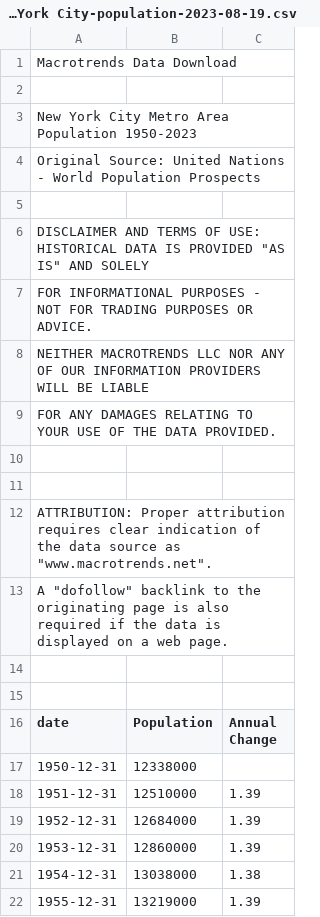
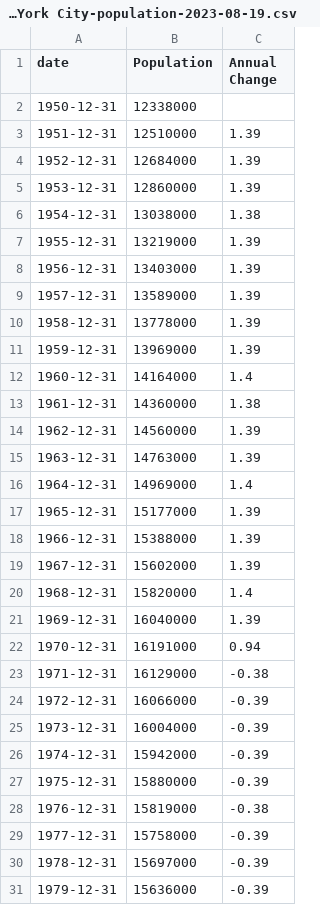
Before and after one commit to carlosmatherson/NYPD-Shooting-Incidents-Report, a CSV file: New York City-population-2023-08-19.csv, drawn as a sheet; only a part is shown; the shorter side is filled out with more unchanged rows; the diff names each change by its address in the sheet, - before the commit and + after, or states it on an @@ line.

Commit message:
Add files via upload

```diff
--- a/New York City-population-2023-08-19.csv
+++ b/New York City-population-2023-08-19.csv
-row 1: Macrotrends Data Download
-row 2: (empty)
-row 3: New York City Metro Area Population 1950-2023
-row 4: Original Source: United Nations - World Population Prospects
-row 5: (empty)
-row 6: DISCLAIMER AND TERMS OF USE: HISTORICAL DATA IS PROVIDED "AS IS" AND SOLELY
-row 7: FOR INFORMATIONAL PURPOSES - NOT FOR TRADING PURPOSES OR ADVICE.
-row 8: NEITHER MACROTRENDS LLC NOR ANY OF OUR INFORMATION PROVIDERS WILL BE LIABLE
-row 9: FOR ANY DAMAGES RELATING TO YOUR USE OF THE DATA PROVIDED.
-row 10: (empty)
-row 11: (empty)
-row 12: ATTRIBUTION: Proper attribution requires clear indication of the data source as "www.macrotrends.net".
-row 13: A "dofollow" backlink to the originating page is also required if the data is displayed on a web page.
-row 14: (empty)
-row 15: (empty)
```
